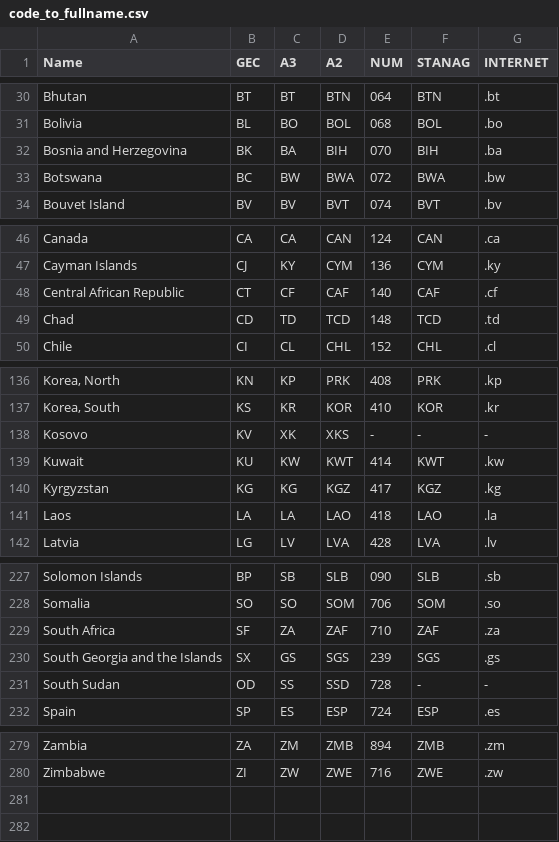
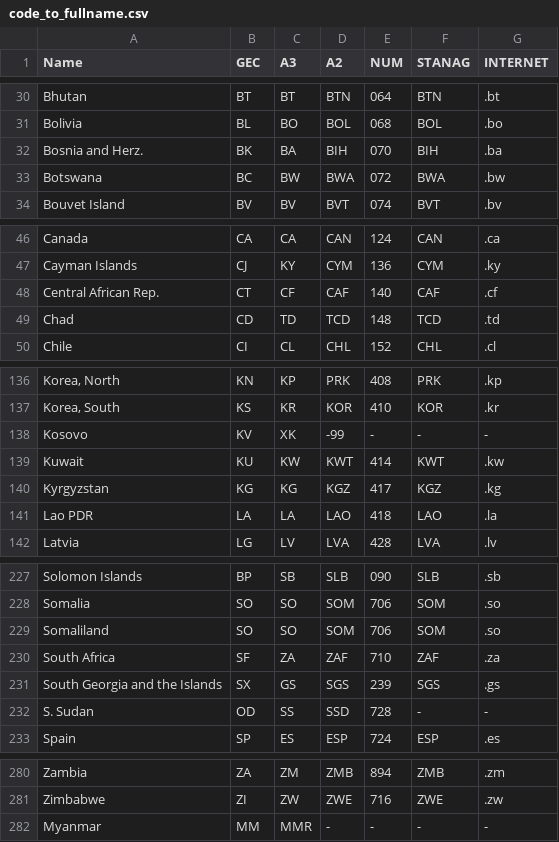
Before and after one commit to UW-CSE442-WI20/A3-cia-data-analysis, a CSV file: src/code_to_fullname.csv, drawn as a sheet; only a part is shown, gaps mark what is left out; addresses are those after the commit; the diff covers the shown part only; the diff names each change by its address in the sheet, - before the commit and + after, or states it on an @@ line.

```diff
--- a/src/code_to_fullname.csv
+++ b/src/code_to_fullname.csv
-A32 (Name): Bosnia and Herzegovina
+A32 (Name): Bosnia and Herz.
-A48 (Name): Central African Republic
+A48 (Name): Central African Rep.
-D138 (A2): XKS
+D138 (A2): -99
-A141 (Name): Laos
+A141 (Name): Lao PDR
+row 229: Somaliland | SO | SO | SOM | 706 | SOM | .so
-A232 (Name): South Sudan
+A232 (Name): S. Sudan
+row 282: Myanmar | MM | MMR | - | - | - | -
```
Also changed, not shown: 8 edited cells elsewhere in this file, src/birth_rate.csv, src/death_rate.csv, 6 other files.
